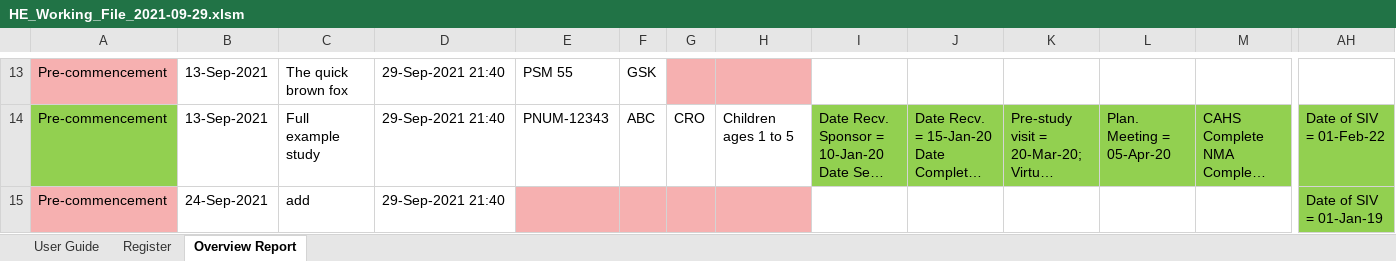
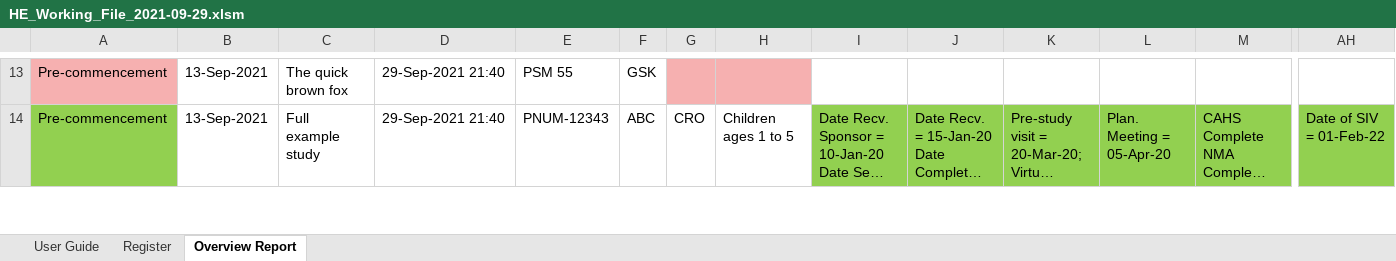
Before and after one commit to HatimEssajee/CITS3200, an Excel workbook: HE_Working_File_2021-09-29.xlsm, sheet Overview Report, drawn as a sheet; only a part is shown, gaps mark what is left out; long unchanged cells end in …; values as stored, in another font and other column widths than the file's, no borders; charts and pictures and table styles not drawn; rows hold the shown columns only; the diff covers the shown part only; the diff names each change by its address in the sheet, - before the commit and + after, or states it on an @@ line.

```diff
--- a/HE_Working_File_2021-09-29.xlsm (sheet Overview Report)
+++ b/HE_Working_File_2021-09-29.xlsm (sheet Overview Report)
-row 15: Pre-commencement | 24-Sep-2021 | add | 29-Sep-2021 21:40 |  |  |  |  |  |  |  |  |  | Date of SIV = 01-Jan-19
```
Also changed, not shown: 1 removed row and 3 edited cells elsewhere in this sheet, sheet Register, formulas that keep their value, hidden cells, charts or pictures, Prototypes/Prototype_2021-09-29.xlsm, 41 other files.
